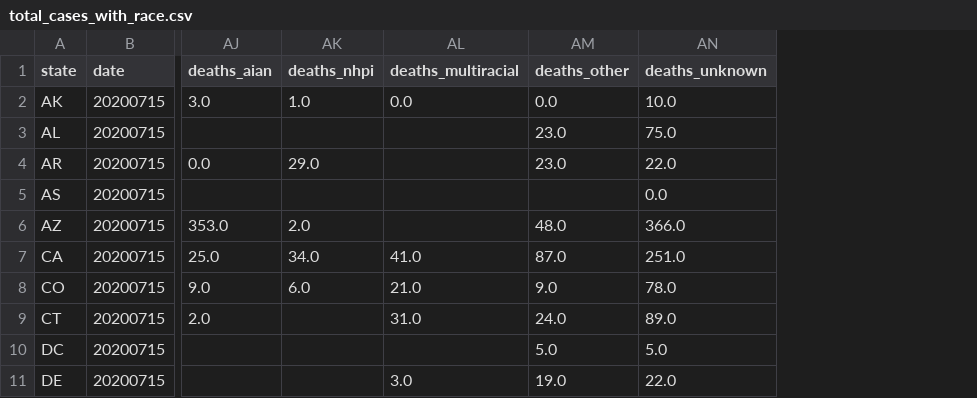
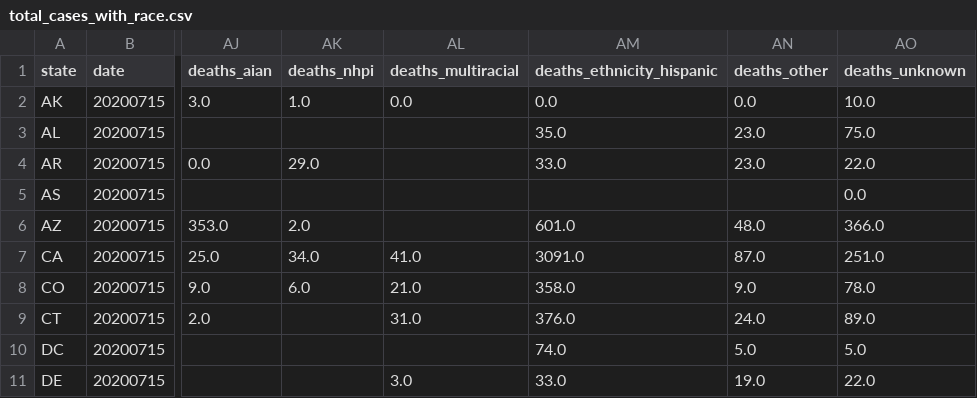
Before and after one commit to MikeZ77/COVID19-Project, a CSV file: output/total_cases_with_race.csv, drawn as a sheet; only a part is shown, gaps mark what is left out; the diff names each change by its address in the sheet, - before the commit and + after, or states it on an @@ line.

Commit message:
Still working on race inference

```diff
--- a/output/total_cases_with_race.csv
+++ b/output/total_cases_with_race.csv
+column AM (deaths_ethnicity_hispanic), rows 2-11: 0.0 | 35.0 | 33.0 |  | 601.0 | 3091.0 | 358.0 | 376.0 | 74.0 | 33.0
```
Also changed, not shown: output/total_cases_with_socioecon.csv, 9 other files.
